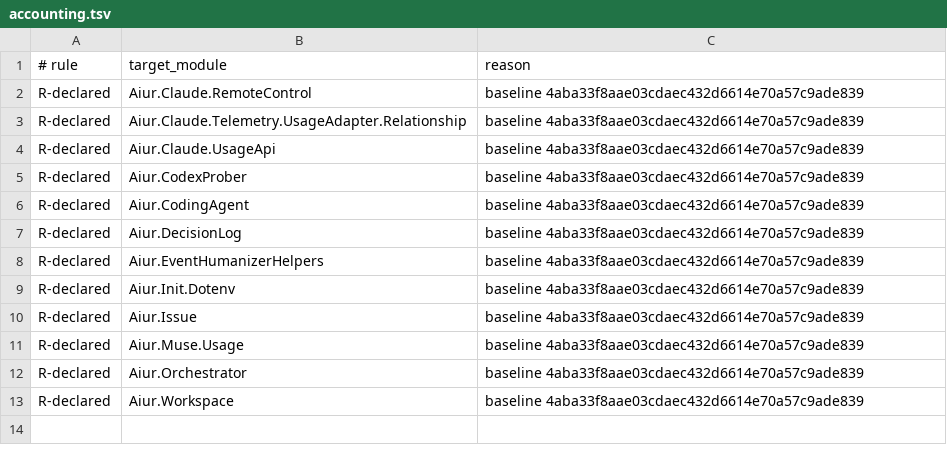
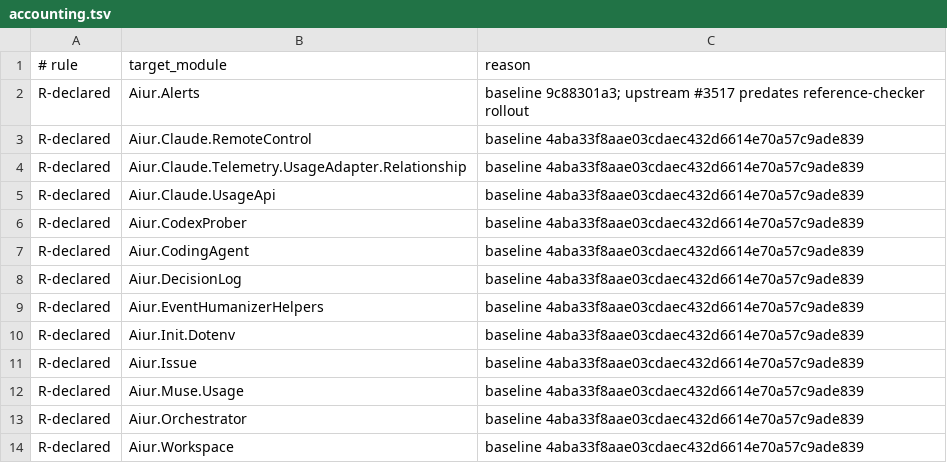
Before and after one commit to aiur-team/aiur, a TSV file: scripts/components/allowlist/accounting.tsv, drawn as a sheet.

Commit message:
Declare the accounting to alerts reference after #3517
#3517 added a call from Aiur.UsageAggregate.Store (accounting, layer 2)
to Aiur.Alerts (executor-attention, layer 3). #3542 added a call from
Aiur.DecisionStore.ProjectionRecovery (commands, layer 3) to
AiurWeb.OperatorControlCenter.UnitsPresentation (dashboard-ui, layer 4).
Both merged in parallel with the reference ratchet (#3530), so main
fails the R-declared check.

Both edges point upward, so the component map's R-down rule forbids
declaring them in the manifest. Record them as baseline allowlist rows,
in the same form #3530 used for its late upstream references.

```diff
--- a/scripts/components/allowlist/accounting.tsv
+++ b/scripts/components/allowlist/accounting.tsv
@@ -1,2 +1,3 @@
 # rule	target_module	reason
+R-declared	Aiur.Alerts	baseline 9c88301a3; upstream #3517 predates reference-checker rollout
 R-declared	Aiur.Claude.RemoteControl	baseline 4aba33f8aae03cdaec432d6614e70a57c9ade839
```
Also changed, not shown: scripts/components/allowlist/commands.tsv.
